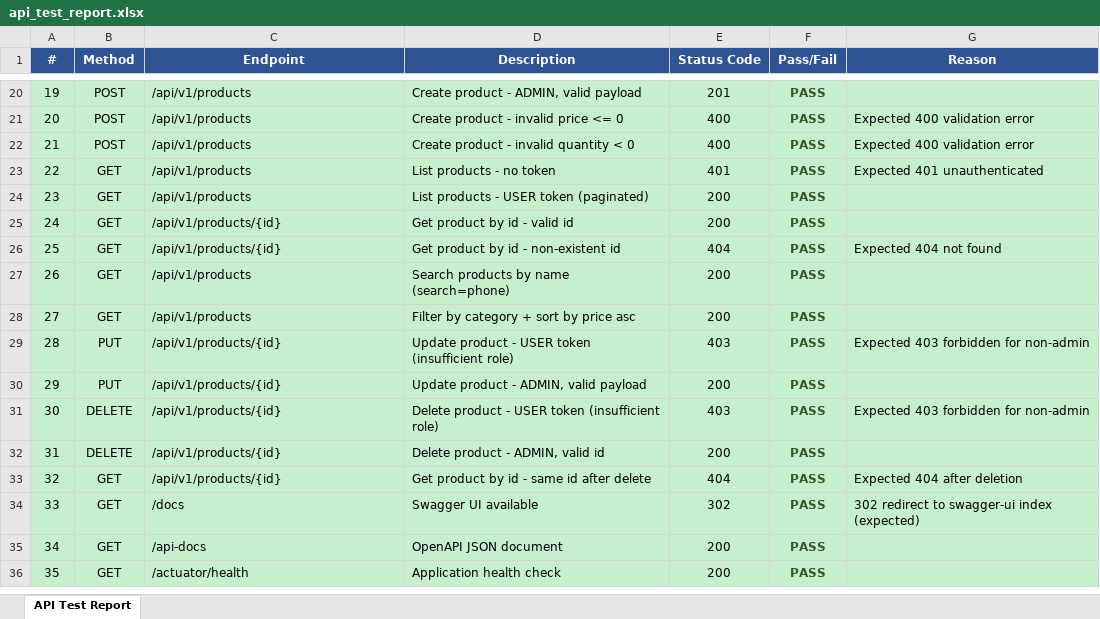
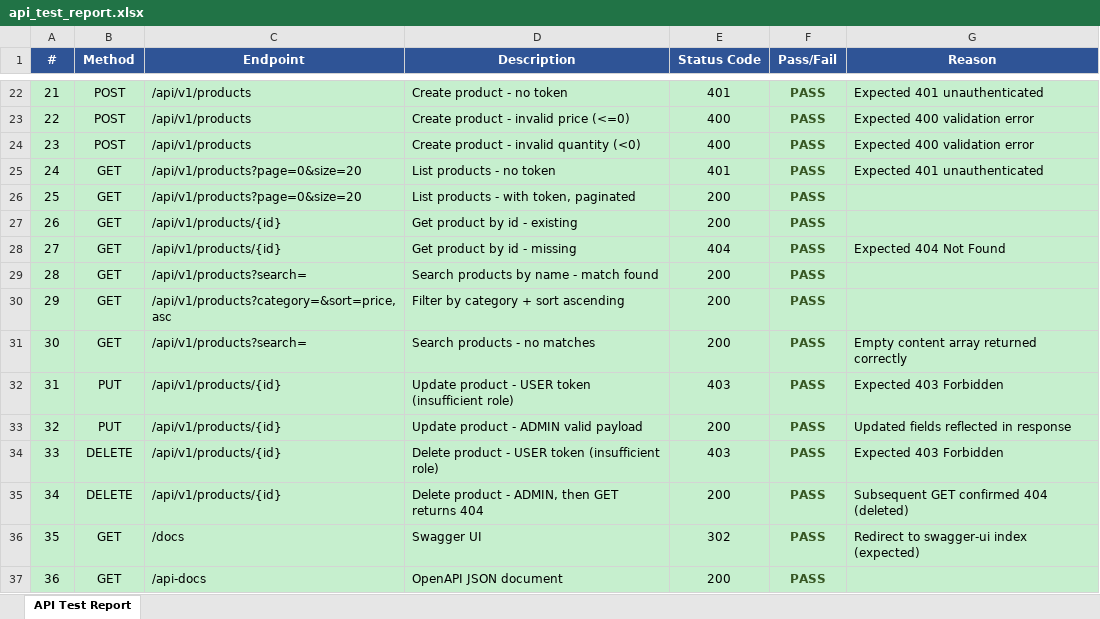
Before and after one commit to himanshubhati07/BACKENDONLINE, an Excel workbook: api_test_report.xlsx, sheet API Test Report, drawn as a sheet; only a part is shown, gaps mark what is left out; values as stored, in another font and other column widths than the file's, no borders; removed rows and columns are numbered as before the commit, all else as after; the diff covers the shown part only; the diff names each change by its address in the sheet, - before the commit and + after, or states it on an @@ line.

```diff
--- a/api_test_report.xlsx (sheet API Test Report)
+++ b/api_test_report.xlsx (sheet API Test Report)
@@ column A (#) renumbered between rows 3 and 37 @@
-D22 (Description): Create product - ADMIN, valid payload
+D22 (Description): Create product - no token
-E22 (Status Code): 201
+E22 (Status Code): 401
-G22 (Reason): (empty)
+G22 (Reason): Expected 401 unauthenticated
-D23 (Description): Create product - invalid price <= 0
+D23 (Description): Create product - invalid price (<=0)
-D24 (Description): Create product - invalid quantity < 0
+D24 (Description): Create product - invalid quantity (<0)
-C25:C26 (Endpoint): /api/v1/products
+C25:C26 (Endpoint): /api/v1/products?page=0&size=20
-D26 (Description): List products - USER token (paginated)
+D26 (Description): List products - with token, paginated
-D27 (Description): Get product by id - valid id
+D27 (Description): Get product by id - existing
-D28 (Description): Get product by id - non-existent id
+D28 (Description): Get product by id - missing
-G28 (Reason): Expected 404 not found
+G28 (Reason): Expected 404 Not Found
-C29 (Endpoint): /api/v1/products
+C29 (Endpoint): /api/v1/products?search=
-D29 (Description): Search products by name (search=phone)
+D29 (Description): Search products by name - match found
-C30 (Endpoint): /api/v1/products
+C30 (Endpoint): /api/v1/products?category=&sort=price,asc
-D30 (Description): Filter by category + sort by price asc
+D30 (Description): Filter by category + sort ascending
+row 31: 30 | GET | /api/v1/products?search= | Search products - no matches | 200 | PASS | Empty content array returned correctly
-G32 (Reason): Expected 403 forbidden for non-admin
+G32 (Reason): Expected 403 Forbidden
-D33 (Description): Update product - ADMIN, valid payload
+D33 (Description): Update product - ADMIN valid payload
-G33 (Reason): (empty)
+G33 (Reason): Updated fields reflected in response
-G34 (Reason): Expected 403 forbidden for non-admin
+G34 (Reason): Expected 403 Forbidden
-D35 (Description): Delete product - ADMIN, valid id
+D35 (Description): Delete product - ADMIN, then GET returns 404
-G35 (Reason): (empty)
+G35 (Reason): Subsequent GET confirmed 404 (deleted)
-row 33: 32 | GET | /api/v1/products/{id} | Get product by id - same id after delete | 404 | PASS | Expected 404 after deletion
-D36 (Description): Swagger UI available
+D36 (Description): Swagger UI
-G36 (Reason): 302 redirect to swagger-ui index (expected)
+G36 (Reason): Redirect to swagger-ui index (expected)
-row 36: 35 | GET | /actuator/health | Application health check | 200 | PASS
```
Also changed, not shown: 6 added rows, 4 removed rows and 20 edited cells elsewhere in this sheet, 3 other files.
